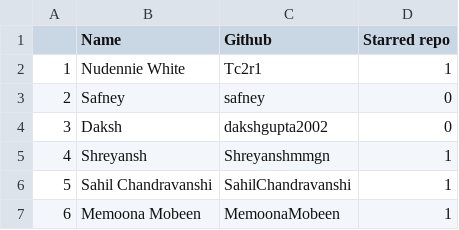
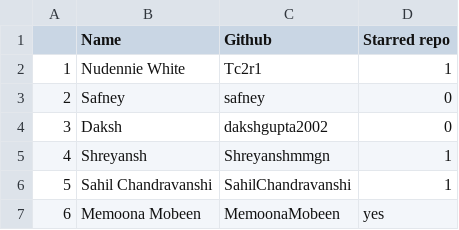
Before and after one commit to Tc2r1/Dev_Interview_Prep_App, a CSV file: CONTRIBUTERS.csv, drawn as a sheet.

```diff
--- a/CONTRIBUTERS.csv
+++ b/CONTRIBUTERS.csv
@@ -6,2 +6,2 @@
 5, Sahil Chandravanshi, SahilChandravanshi, 1
-6, Memoona Mobeen, MemoonaMobeen, 1
+6, Memoona Mobeen, MemoonaMobeen, yes
```
Also changed, not shown: 2 other files.
